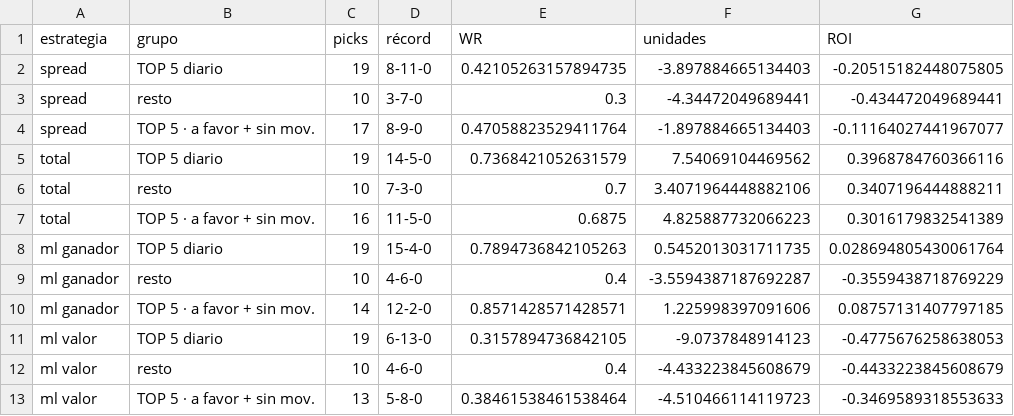
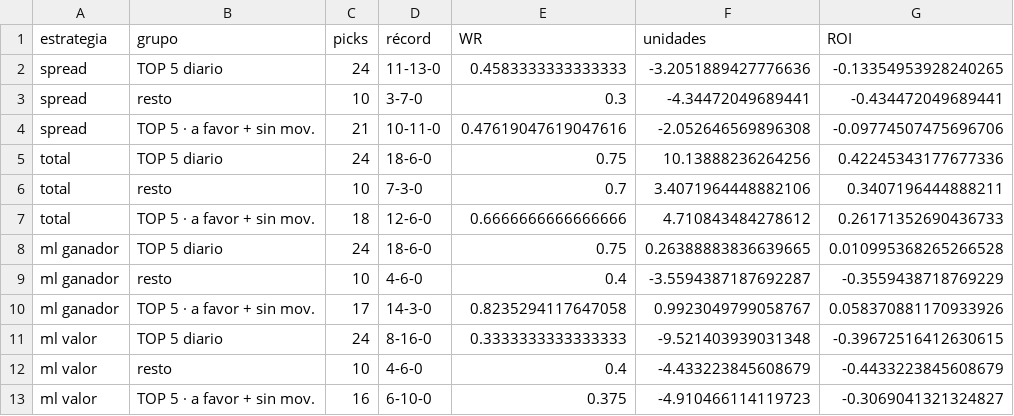
Before and after one commit to DaveBarracuda/nba-quant, a CSV file: ledger/weekly/2026-11-10_2026-11-16/top5.csv, drawn as a sheet.

```diff
--- a/ledger/weekly/2026-11-10_2026-11-16/top5.csv
+++ b/ledger/weekly/2026-11-10_2026-11-16/top5.csv
@@ -1,13 +1,13 @@
 estrategia,grupo,picks,récord,WR,unidades,ROI
-spread,TOP 5 diario,19,8-11-0,0.42105263157894735,-3.897884665134403,-0.20515182448075805
+spread,TOP 5 diario,24,11-13-0,0.4583333333333333,-3.2051889427776636,-0.13354953928240265
 spread,resto,10,3-7-0,0.3,-4.34472049689441,-0.434472049689441
-spread,TOP 5 · a favor + sin mov.,17,8-9-0,0.47058823529411764,-1.897884665134403,-0.11164027441967077
-total,TOP 5 diario,19,14-5-0,0.7368421052631579,7.54069104469562,0.3968784760366116
+spread,TOP 5 · a favor + sin mov.,21,10-11-0,0.47619047619047616,-2.052646569896308,-0.09774507475696706
+total,TOP 5 diario,24,18-6-0,0.75,10.13888236264256,0.42245343177677336
 total,resto,10,7-3-0,0.7,3.4071964448882106,0.3407196444888211
-total,TOP 5 · a favor + sin mov.,16,11-5-0,0.6875,4.825887732066223,0.3016179832541389
-ml ganador,TOP 5 diario,19,15-4-0,0.7894736842105263,0.5452013031711735,0.028694805430061764
+total,TOP 5 · a favor + sin mov.,18,12-6-0,0.6666666666666666,4.710843484278612,0.26171352690436733
+ml ganador,TOP 5 diario,24,18-6-0,0.75,0.26388883836639665,0.010995368265266528
 ml ganador,resto,10,4-6-0,0.4,-3.5594387187692287,-0.3559438718769229
-ml ganador,TOP 5 · a favor + sin mov.,14,12-2-0,0.8571428571428571,1.225998397091606,0.08757131407797185
-ml valor,TOP 5 diario,19,6-13-0,0.3157894736842105,-9.0737848914123,-0.4775676258638053
+ml ganador,TOP 5 · a favor + sin mov.,17,14-3-0,0.8235294117647058,0.9923049799058767,0.058370881170933926
+ml valor,TOP 5 diario,24,8-16-0,0.3333333333333333,-9.521403939031348,-0.39672516412630615
 ml valor,resto,10,4-6-0,0.4,-4.433223845608679,-0.4433223845608679
-ml valor,TOP 5 · a favor + sin mov.,13,5-8-0,0.38461538461538464,-4.510466114119723,-0.3469589318553633
+ml valor,TOP 5 · a favor + sin mov.,16,6-10-0,0.375,-4.910466114119723,-0.3069041321324827
```
Also changed, not shown: ledger/picks.csv, ledger/weekly/2026-11-10_2026-11-16/edge_buckets.csv, 7 other files.
